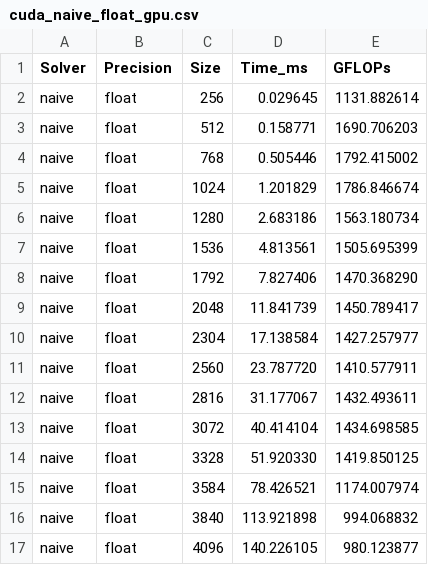
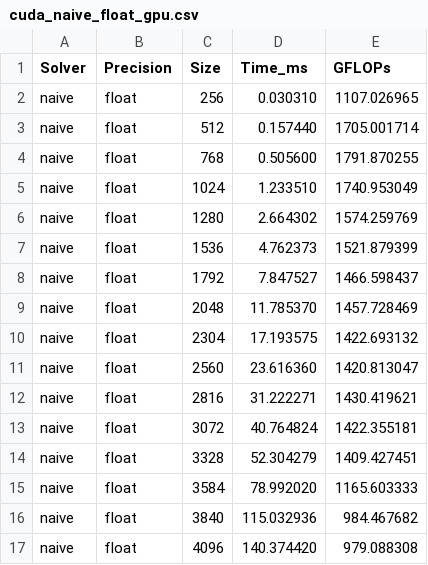
Before and after one commit to Oleg-Nedina/AlpaScalata, a CSV file: data/results/cuda_naive_float_gpu.csv, drawn as a sheet.

```diff
--- a/data/results/cuda_naive_float_gpu.csv
+++ b/data/results/cuda_naive_float_gpu.csv
@@ -1,17 +1,17 @@
 Solver,Precision,Size,Time_ms,GFLOPs
-naive,float,256,0.029645,1131.882614
-naive,float,512,0.158771,1690.706203
-naive,float,768,0.505446,1792.415002
-naive,float,1024,1.201829,1786.846674
-naive,float,1280,2.683186,1563.180734
-naive,float,1536,4.813561,1505.695399
-naive,float,1792,7.827406,1470.368290
-naive,float,2048,11.841739,1450.789417
-naive,float,2304,17.138584,1427.257977
-naive,float,2560,23.787720,1410.577911
-naive,float,2816,31.177067,1432.493611
-naive,float,3072,40.414104,1434.698585
-naive,float,3328,51.920330,1419.850125
-naive,float,3584,78.426521,1174.007974
-naive,float,3840,113.921898,994.068832
-naive,float,4096,140.226105,980.123877
+naive,float,256,0.030310,1107.026965
+naive,float,512,0.157440,1705.001714
+naive,float,768,0.505600,1791.870255
+naive,float,1024,1.233510,1740.953049
+naive,float,1280,2.664302,1574.259769
+naive,float,1536,4.762373,1521.879399
+naive,float,1792,7.847527,1466.598437
+naive,float,2048,11.785370,1457.728469
+naive,float,2304,17.193575,1422.693132
+naive,float,2560,23.616360,1420.813047
+naive,float,2816,31.222271,1430.419621
+naive,float,3072,40.764824,1422.355181
+naive,float,3328,52.304279,1409.427451
+naive,float,3584,78.992020,1165.603333
+naive,float,3840,115.032936,984.467682
+naive,float,4096,140.374420,979.088308
```
Also changed, not shown: data/results/alpaka_naive_float_gpu.csv, 13 other files.
